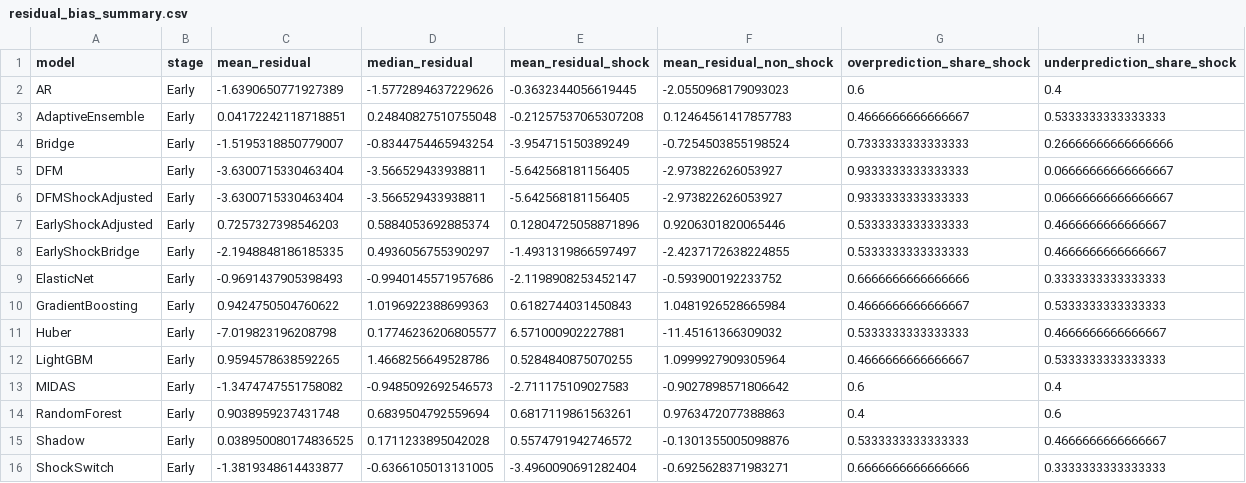
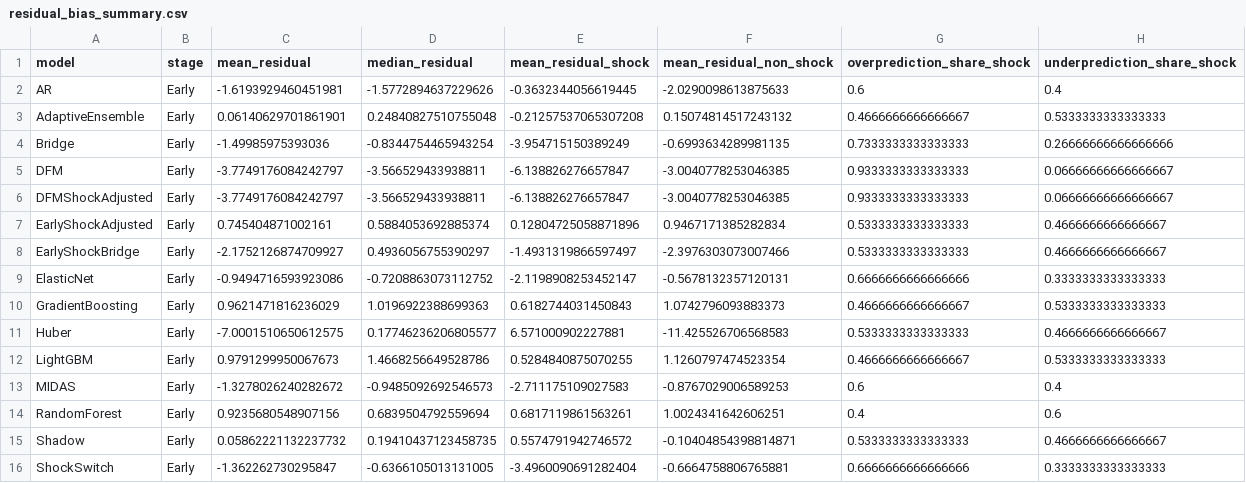
Before and after one commit to HAYKOZAQ/GDP-Nowcasting, a CSV file: nowcasting_results/residual_bias_summary.csv, drawn as a sheet; only a part is shown; the diff covers the shown part only.

```diff
--- a/nowcasting_results/residual_bias_summary.csv
+++ b/nowcasting_results/residual_bias_summary.csv
@@ -1,16 +1,16 @@
 model,stage,mean_residual,median_residual,mean_residual_shock,mean_residual_non_shock,overprediction_share_shock,underprediction_share_shock
-AR,Early,-1.6390650771927389,-1.5772894637229626,-0.3632344056619445,-2.0550968179093023,0.6,0.4
-AdaptiveEnsemble,Early,0.04172242118718851,0.24840827510755048,-0.21257537065307208,0.12464561417857783,0.4666666666666667,0.5333333333333333
-Bridge,Early,-1.5195318850779007,-0.8344754465943254,-3.954715150389249,-0.7254503855198524,0.7333333333333333,0.26666666666666666
-DFM,Early,-3.6300715330463404,-3.566529433938811,-5.642568181156405,-2.973822626053927,0.9333333333333333,0.06666666666666667
-DFMShockAdjusted,Early,-3.6300715330463404,-3.566529433938811,-5.642568181156405,-2.973822626053927,0.9333333333333333,0.06666666666666667
-EarlyShockAdjusted,Early,0.7257327398546203,0.5884053692885374,0.12804725058871896,0.9206301820065446,0.5333333333333333,0.4666666666666667
-EarlyShockBridge,Early,-2.1948848186185335,0.4936056755390297,-1.4931319866597497,-2.4237172638224855,0.5333333333333333,0.4666666666666667
-ElasticNet,Early,-0.9691437905398493,-0.9940145571957686,-2.1198908253452147,-0.593900192233752,0.6666666666666666,0.3333333333333333
-GradientBoosting,Early,0.9424750504760622,1.0196922388699363,0.6182744031450843,1.0481926528665984,0.4666666666666667,0.5333333333333333
-Huber,Early,-7.019823196208798,0.17746236206805577,6.571000902227881,-11.45161366309032,0.5333333333333333,0.4666666666666667
-LightGBM,Early,0.9594578638592265,1.4668256649528786,0.5284840875070255,1.0999927909305964,0.4666666666666667,0.5333333333333333
-MIDAS,Early,-1.3474747551758082,-0.9485092692546573,-2.711175109027583,-0.9027898571806642,0.6,0.4
-RandomForest,Early,0.9038959237431748,0.6839504792559694,0.6817119861563261,0.9763472077388863,0.4,0.6
-Shadow,Early,0.038950080174836525,0.1711233895042028,0.5574791942746572,-0.1301355005098876,0.5333333333333333,0.4666666666666667
-ShockSwitch,Early,-1.3819348614433877,-0.6366105013131005,-3.4960090691282404,-0.6925628371983271,0.6666666666666666,0.3333333333333333
+AR,Early,-1.6193929460451981,-1.5772894637229626,-0.3632344056619445,-2.0290098613875633,0.6,0.4
+AdaptiveEnsemble,Early,0.06140629701861901,0.24840827510755048,-0.21257537065307208,0.15074814517243132,0.4666666666666667,0.5333333333333333
+Bridge,Early,-1.49985975393036,-0.8344754465943254,-3.954715150389249,-0.6993634289981135,0.7333333333333333,0.26666666666666666
+DFM,Early,-3.7749176084242797,-3.566529433938811,-6.138826276657847,-3.0040778253046385,0.9333333333333333,0.06666666666666667
+DFMShockAdjusted,Early,-3.7749176084242797,-3.566529433938811,-6.138826276657847,-3.0040778253046385,0.9333333333333333,0.06666666666666667
+EarlyShockAdjusted,Early,0.745404871002161,0.5884053692885374,0.12804725058871896,0.9467171385282834,0.5333333333333333,0.4666666666666667
+EarlyShockBridge,Early,-2.1752126874709927,0.4936056755390297,-1.4931319866597497,-2.3976303073007466,0.5333333333333333,0.4666666666666667
+ElasticNet,Early,-0.9494716593923086,-0.7208863073112752,-2.1198908253452147,-0.5678132357120131,0.6666666666666666,0.3333333333333333
+GradientBoosting,Early,0.9621471816236029,1.0196922388699363,0.6182744031450843,1.0742796093883373,0.4666666666666667,0.5333333333333333
+Huber,Early,-7.0001510650612575,0.17746236206805577,6.571000902227881,-11.425526706568583,0.5333333333333333,0.4666666666666667
+LightGBM,Early,0.9791299950067673,1.4668256649528786,0.5284840875070255,1.1260797474523354,0.4666666666666667,0.5333333333333333
+MIDAS,Early,-1.3278026240282672,-0.9485092692546573,-2.711175109027583,-0.8767029006589253,0.6,0.4
+RandomForest,Early,0.9235680548907156,0.6839504792559694,0.6817119861563261,1.0024341642606251,0.4,0.6
+Shadow,Early,0.05862221132237732,0.19410437123458735,0.5574791942746572,-0.10404854398814871,0.5333333333333333,0.4666666666666667
+ShockSwitch,Early,-1.362262730295847,-0.6366105013131005,-3.4960090691282404,-0.6664758806765881,0.6666666666666666,0.3333333333333333
```
Also changed, not shown: 6 added rows, 6 removed rows and 69 edited cells elsewhere in this file, nowcasting_results/backtest_predictions.csv, nowcasting_results/backtest_summary.csv, 15 other files.
